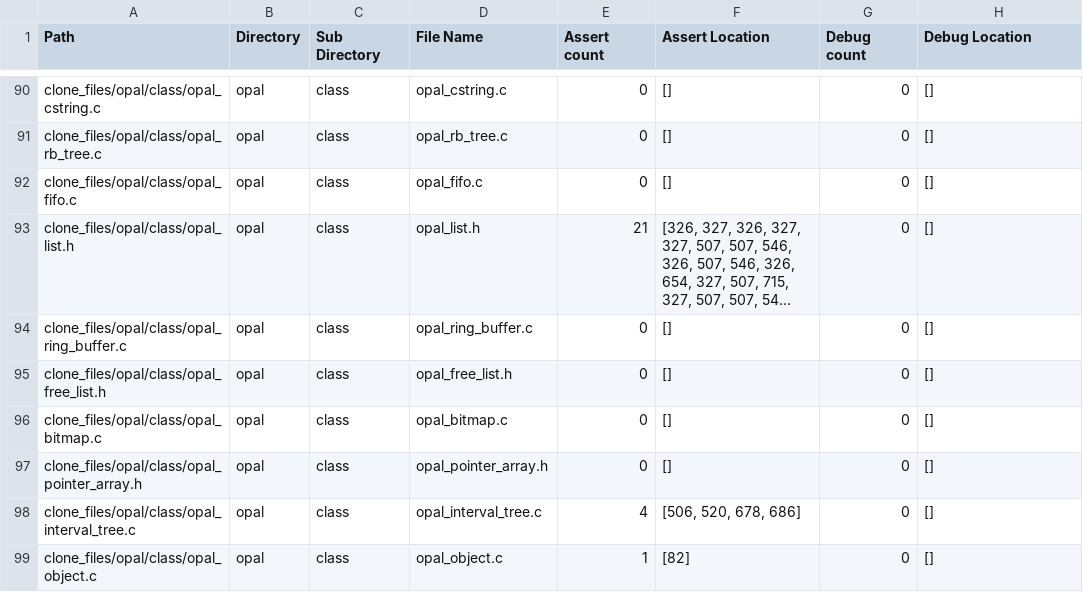
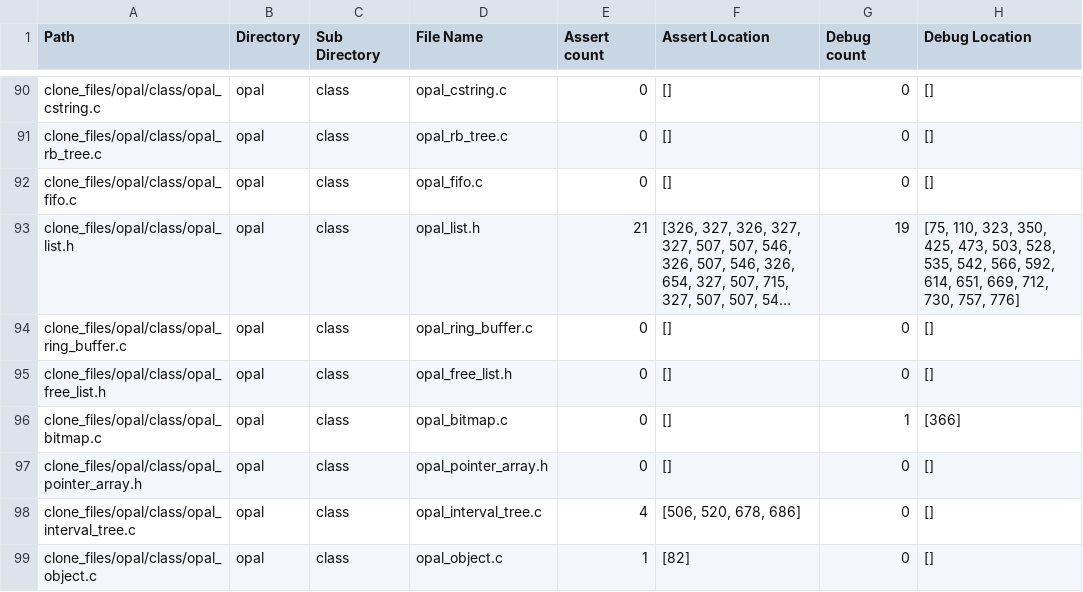
Before and after one commit to sujith15/PAT_project, a CSV file: prod_assert_count.csv, drawn as a sheet; only a part is shown, gaps mark what is left out; long unchanged cells end in …; the diff covers the shown part only; the diff names each change by its address in the sheet, - before the commit and + after, or states it on an @@ line.

Commit message:
changed debug code

```diff
--- a/prod_assert_count.csv
+++ b/prod_assert_count.csv
-G93 (Debug count): 0
+G93 (Debug count): 19
-H93 (Debug Location): []
+H93 (Debug Location): [75, 110, 323, 350, 425, 473, 503, 528, 535, 542, 566, 592, 614, 651, 669, 712, 730, 757, 776]
-G96 (Debug count): 0
+G96 (Debug count): 1
-H96 (Debug Location): []
+H96 (Debug Location): [366]
```
Also changed, not shown: 84 edited cells elsewhere in this file, 2 other files.
